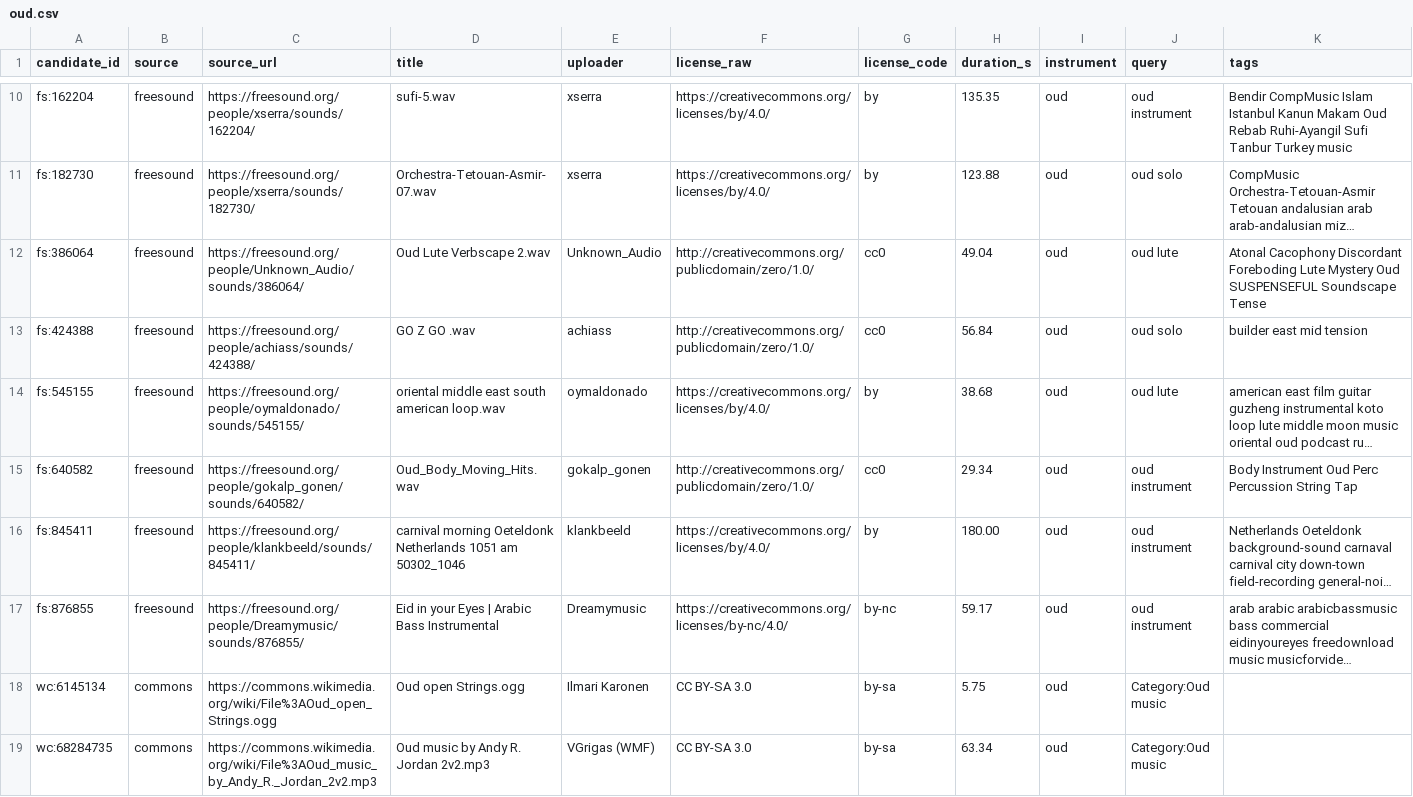
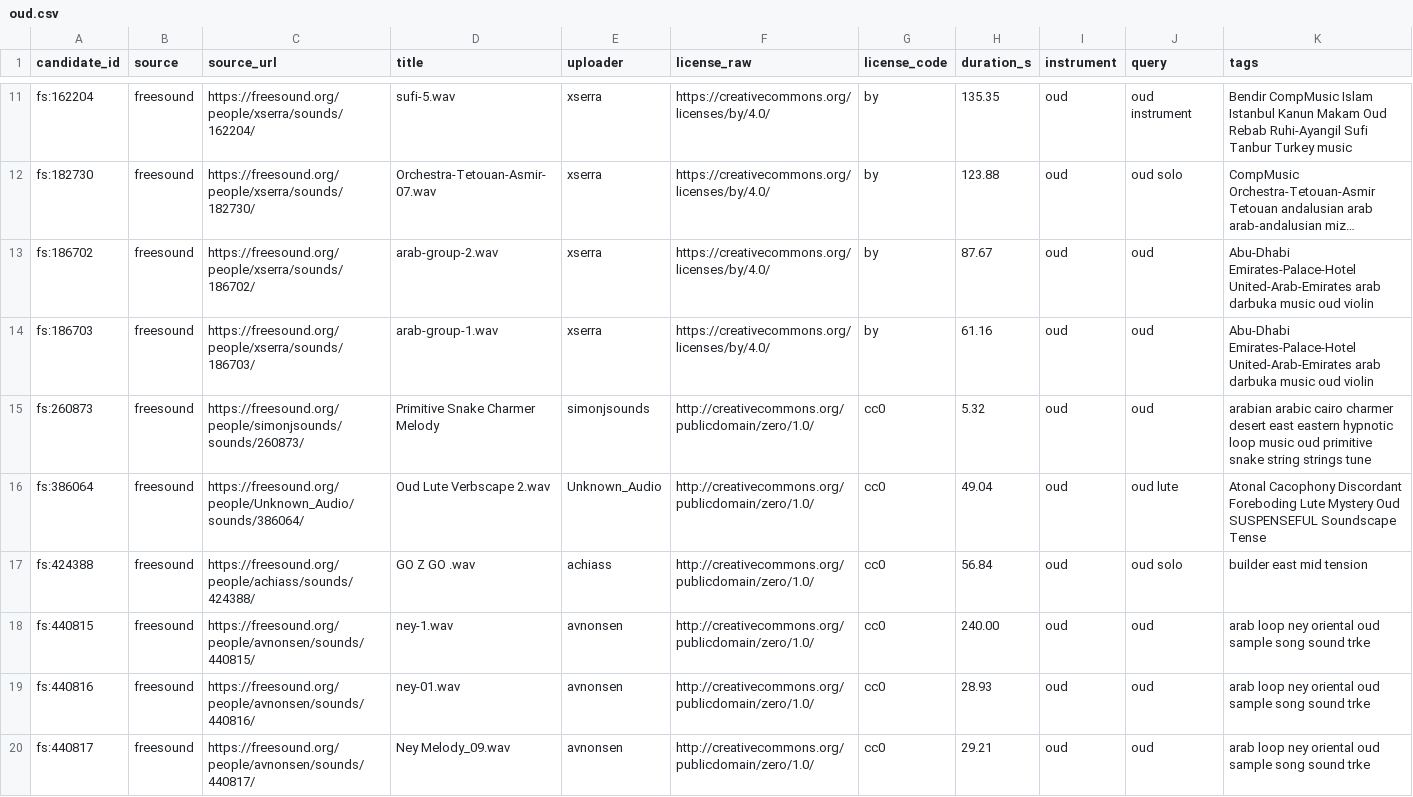
Before and after one commit to SLG2006/non-western-instruments, a CSV file: data/candidates/oud.csv, drawn as a sheet; only a part is shown, gaps mark what is left out; the shorter side is filled out with more unchanged rows; long unchanged cells end in …; rows hold the shown columns only; the diff covers the shown part only; the diff names each change by its address in the sheet, - before the commit and + after, or states it on an @@ line.

```diff
--- a/data/candidates/oud.csv
+++ b/data/candidates/oud.csv
+row 13: fs:186702 | freesound | https://freesound.org/people/xserra/sounds/186702/ | arab-group-2.wav | xserra | https://creativecommons.org/licenses/by/4.0/ | by | 87.67 | oud | oud | Abu-Dhabi Emirates-Palace-Hotel United-Arab-Emirates arab darbuka music oud violin
+row 14: fs:186703 | freesound | https://freesound.org/people/xserra/sounds/186703/ | arab-group-1.wav | xserra | https://creativecommons.org/licenses/by/4.0/ | by | 61.16 | oud | oud | Abu-Dhabi Emirates-Palace-Hotel United-Arab-Emirates arab darbuka music oud violin
+row 15: fs:260873 | freesound | https://freesound.org/people/simonjsounds/sounds/260873/ | Primitive Snake Charmer Melody | simonjsounds | http://creativecommons.org/publicdomain/zero/1.0/ | cc0 | 5.32 | oud | oud | arabian arabic cairo charmer desert east eastern hypnotic loop music oud primitive snake string strings tune
+row 18: fs:440815 | freesound | https://freesound.org/people/avnonsen/sounds/440815/ | ney-1.wav | avnonsen | http://creativecommons.org/publicdomain/zero/1.0/ | cc0 | 240.00 | oud | oud | arab loop ney oriental oud sample song sound trke
+row 19: fs:440816 | freesound | https://freesound.org/people/avnonsen/sounds/440816/ | ney-01.wav | avnonsen | http://creativecommons.org/publicdomain/zero/1.0/ | cc0 | 28.93 | oud | oud | arab loop ney oriental oud sample song sound trke
+row 20: fs:440817 | freesound | https://freesound.org/people/avnonsen/sounds/440817/ | Ney Melody_09.wav | avnonsen | http://creativecommons.org/publicdomain/zero/1.0/ | cc0 | 29.21 | oud | oud | arab loop ney oriental oud sample song sound trke
```
Also changed, not shown: 6 added rows elsewhere in this file, data/approved.csv, data/rejected.csv, 6 other files.
